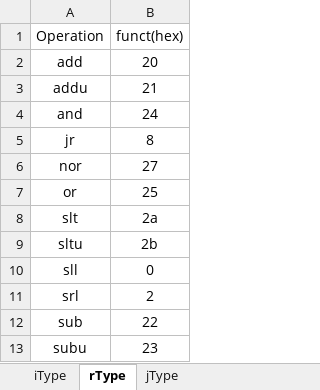
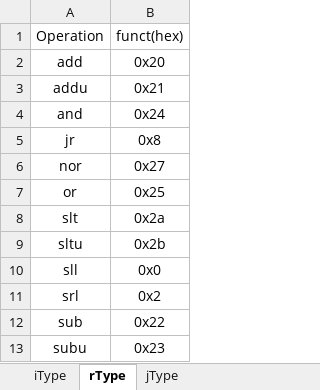
Before and after one commit to NykolaiCoconi/CSE-140, an Excel workbook: Lab3/InstructionDict.xlsx, sheet rType, drawn as a sheet; values as stored, in another font and other column widths than the file's, no borders; the diff names each change by its address in the sheet, - before the commit and + after, or states it on an @@ line.

```diff
--- a/Lab3/InstructionDict.xlsx (sheet rType)
+++ b/Lab3/InstructionDict.xlsx (sheet rType)
-B2: 20
+B2: 0x20
-B3: 21
+B3: 0x21
-B4: 24
+B4: 0x24
-B5: 8
+B5: 0x8
-B6: 27
+B6: 0x27
-B7: 25
+B7: 0x25
-B8: 2a
+B8: 0x2a
-B9: 2b
+B9: 0x2b
-B10: 0
+B10: 0x0
-B11: 2
+B11: 0x2
-B12: 22
+B12: 0x22
-B13: 23
+B13: 0x23
```
Also changed, not shown: sheet iType, sheet jType.
